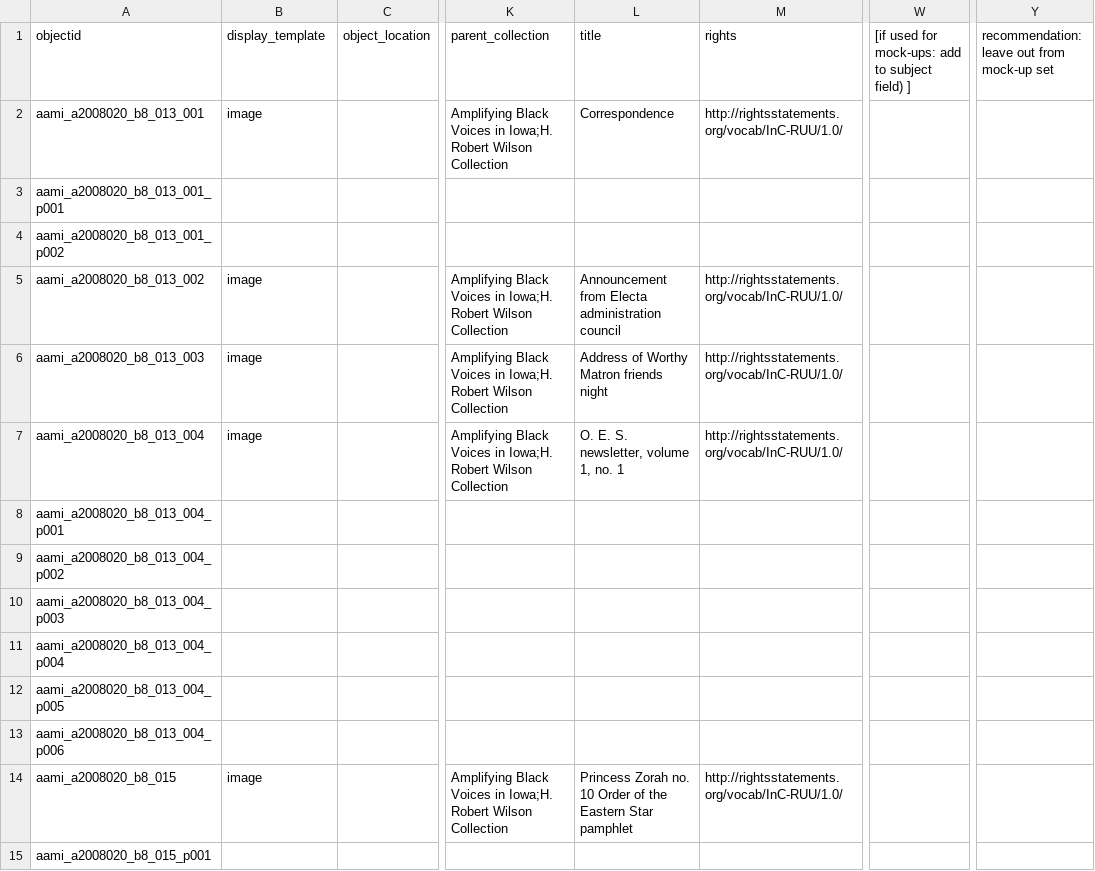
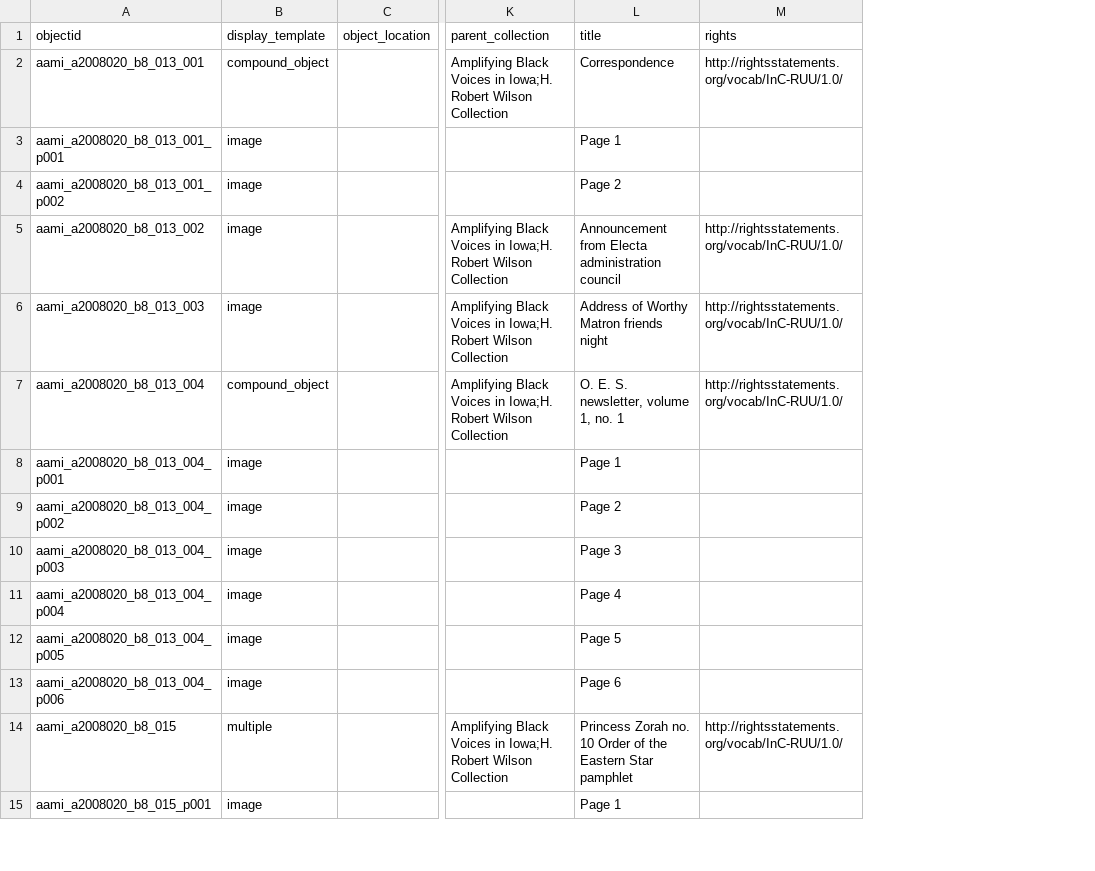
Before and after one commit to lsulli12/abvi-single-site-csv-test, a CSV file: _data/abvi-single-site.csv, drawn as a sheet; only a part is shown, gaps mark what is left out; the diff covers the shown part only; the diff names each change by its address in the sheet, - before the commit and + after, or states it on an @@ line.

Commit message:
csv display template update to child objects

```diff
--- a/_data/abvi-single-site.csv
+++ b/_data/abvi-single-site.csv
-column W, row 1: [if used for mock-ups: add to subject field) ]
-column Y, row 1: recommendation: leave out from mock-up set
-B2 (display_template): image
+B2 (display_template): compound_object
-B3:B4 (display_template): (empty)
+B3:B4 (display_template): image
-L3 (title): (empty)
+L3 (title): Page 1
-L4 (title): (empty)
+L4 (title): Page 2
-B7 (display_template): image
+B7 (display_template): compound_object
-B8:B13 (display_template): (empty)
+B8:B13 (display_template): image
-L8 (title): (empty)
+L8 (title): Page 1
-L9 (title): (empty)
+L9 (title): Page 2
-L10 (title): (empty)
+L10 (title): Page 3
-L11 (title): (empty)
+L11 (title): Page 4
-L12 (title): (empty)
+L12 (title): Page 5
-L13 (title): (empty)
+L13 (title): Page 6
-B14 (display_template): image
+B14 (display_template): multiple
-B15 (display_template): (empty)
+B15 (display_template): image
-L15 (title): (empty)
+L15 (title): Page 1
```
Also changed, not shown: 37 edited cells elsewhere in this file.
